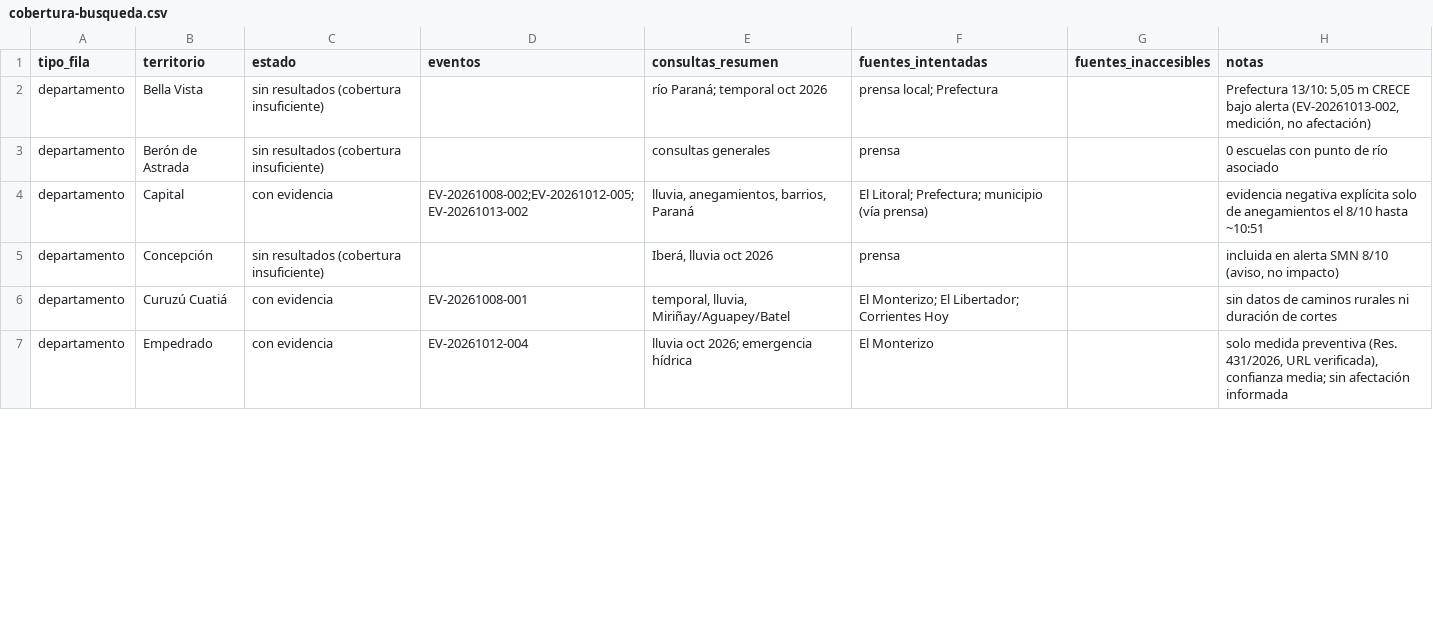
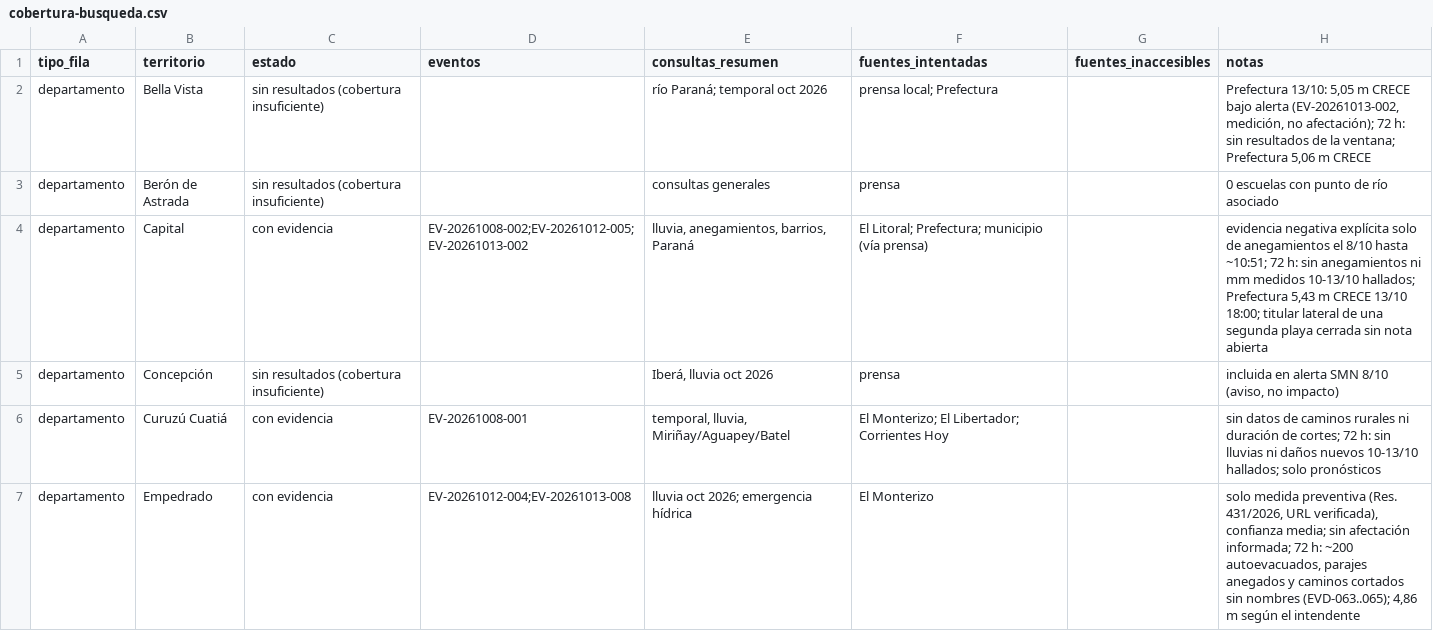
Before and after one commit to GeronimoSerial/data-hub-dashboard, a CSV file: docs/investigacion-inundaciones-corrientes/02-registro/cobertura-busqueda.csv, drawn as a sheet; only a part is shown; the diff covers the shown part only.

Commit message:
docs(investigacion): add events from the 2026-10-10..13 rain and river rise
Add EV-20261012-006 and EV-20261013-007..011 with evidences EVD-061..070, update Prefectura readings (Ituzaingó over evacuation level at 18:00), and extend search coverage for the 72 h window.

```diff
--- a/docs/investigacion-inundaciones-corrientes/02-registro/cobertura-busqueda.csv
+++ b/docs/investigacion-inundaciones-corrientes/02-registro/cobertura-busqueda.csv
@@ -1,7 +1,7 @@
 tipo_fila,territorio,estado,eventos,consultas_resumen,fuentes_intentadas,fuentes_inaccesibles,notas
-departamento,Bella Vista,sin resultados (cobertura insuficiente),,río Paraná; temporal oct 2026,prensa local; Prefectura,,"Prefectura 13/10: 5,05 m CRECE bajo alerta (EV-20261013-002, medición, no afectación)"
+departamento,Bella Vista,sin resultados (cobertura insuficiente),,río Paraná; temporal oct 2026,prensa local; Prefectura,,"Prefectura 13/10: 5,05 m CRECE bajo alerta (EV-20261013-002, medición, no afectación); 72 h: sin resultados de la ventana; Prefectura 5,06 m CRECE"
 departamento,Berón de Astrada,sin resultados (cobertura insuficiente),,consultas generales,prensa,,0 escuelas con punto de río asociado
-departamento,Capital,con evidencia,EV-20261008-002;EV-20261012-005;EV-20261013-002,"lluvia, anegamientos, barrios, Paraná",El Litoral; Prefectura; municipio (vía prensa),,evidencia negativa explícita solo de anegamientos el 8/10 hasta ~10:51
+departamento,Capital,con evidencia,EV-20261008-002;EV-20261012-005;EV-20261013-002,"lluvia, anegamientos, barrios, Paraná",El Litoral; Prefectura; municipio (vía prensa),,"evidencia negativa explícita solo de anegamientos el 8/10 hasta ~10:51; 72 h: sin anegamientos ni mm medidos 10-13/10 hallados; Prefectura 5,43 m CRECE 13/10 18:00; titular lateral de una segunda playa cerrada sin nota abierta"
 departamento,Concepción,sin resultados (cobertura insuficiente),,"Iberá, lluvia oct 2026",prensa,,"incluida en alerta SMN 8/10 (aviso, no impacto)"
-departamento,Curuzú Cuatiá,con evidencia,EV-20261008-001,"temporal, lluvia, Miriñay/Aguapey/Batel",El Monterizo; El Libertador; Corrientes Hoy,,sin datos de caminos rurales ni duración de cortes
-departamento,Empedrado,con evidencia,EV-20261012-004,lluvia oct 2026; emergencia hídrica,El Monterizo,,"solo medida preventiva (Res. 431/2026, URL verificada), confianza media; sin afectación informada"
+departamento,Curuzú Cuatiá,con evidencia,EV-20261008-001,"temporal, lluvia, Miriñay/Aguapey/Batel",El Monterizo; El Libertador; Corrientes Hoy,,sin datos de caminos rurales ni duración de cortes; 72 h: sin lluvias ni daños nuevos 10-13/10 hallados; solo pronósticos
+departamento,Empedrado,con evidencia,EV-20261012-004;EV-20261013-008,lluvia oct 2026; emergencia hídrica,El Monterizo,,"solo medida preventiva (Res. 431/2026, URL verificada), confianza media; sin afectación informada; 72 h: ~200 autoevacuados, parajes anegados y caminos cortados sin nombres (EVD-063..065); 4,86 m según el intendente"
```
Also changed, not shown: 1 added row and 22 edited cells elsewhere in this file, 6 other files.
